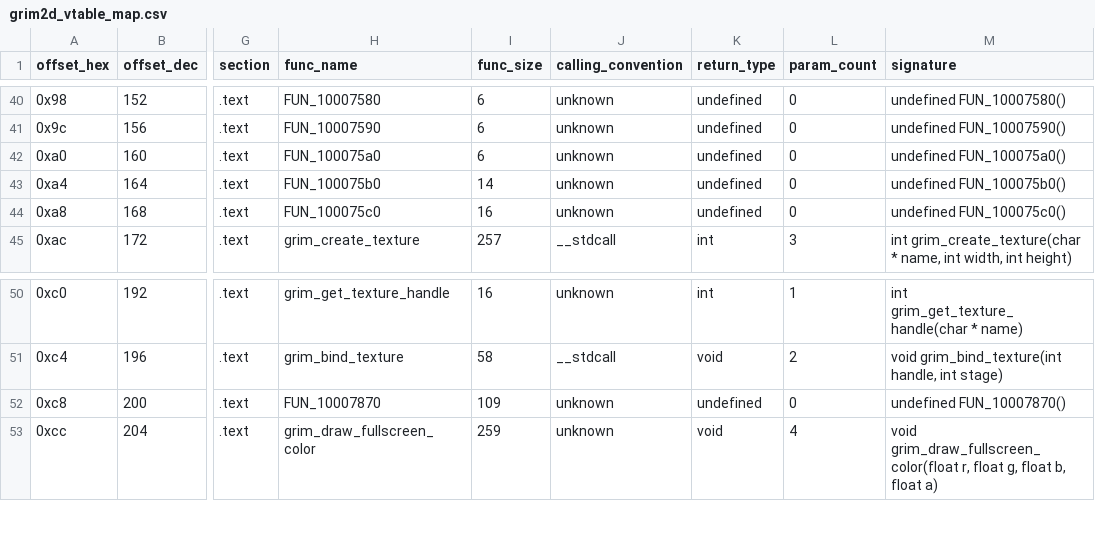
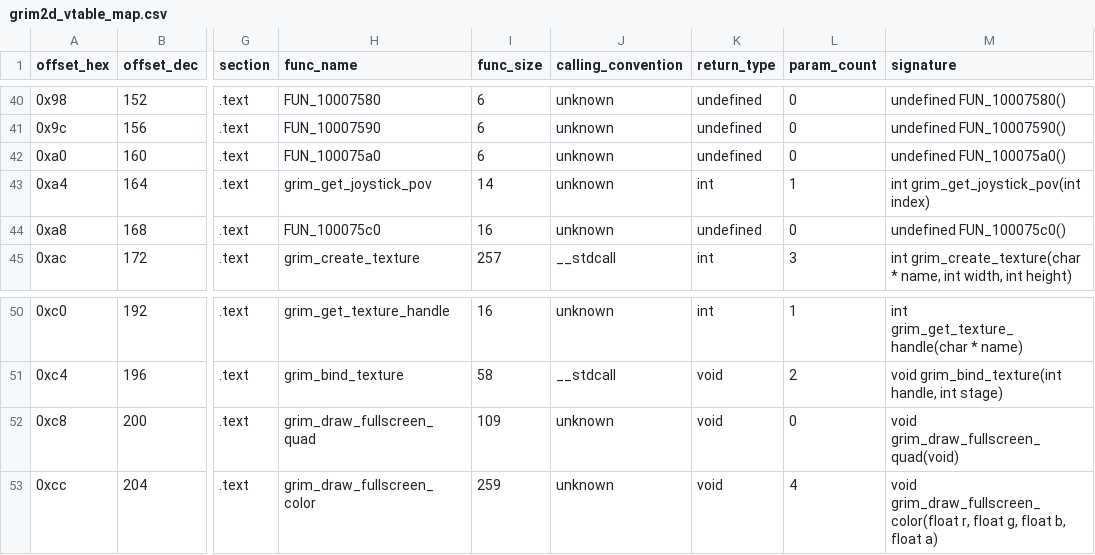
Before and after one commit to banteg/crimson, a CSV file: source/decompiled/grim2d_vtable_map.csv, drawn as a sheet; only a part is shown, gaps mark what is left out; the diff names each change by its address in the sheet, - before the commit and + after, or states it on an @@ line.

Commit message:
chore(data): refresh grim2d vtable artifacts

```diff
--- a/source/decompiled/grim2d_vtable_map.csv
+++ b/source/decompiled/grim2d_vtable_map.csv
-H43 (func_name): FUN_100075b0
+H43 (func_name): grim_get_joystick_pov
-K43 (return_type): undefined
+K43 (return_type): int
-L43 (param_count): 0
+L43 (param_count): 1
-M43 (signature): undefined FUN_100075b0()
+M43 (signature): int grim_get_joystick_pov(int index)
-H52 (func_name): FUN_10007870
+H52 (func_name): grim_draw_fullscreen_quad
-K52 (return_type): undefined
+K52 (return_type): void
-M52 (signature): undefined FUN_10007870()
+M52 (signature): void grim_draw_fullscreen_quad(void)
```
Also changed, not shown: source/decompiled/grim2d_vtable_entries.csv, 2 other files.
